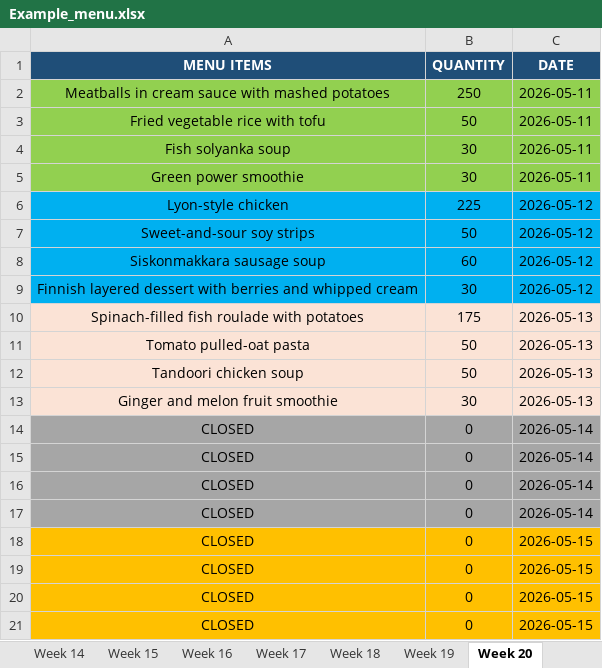
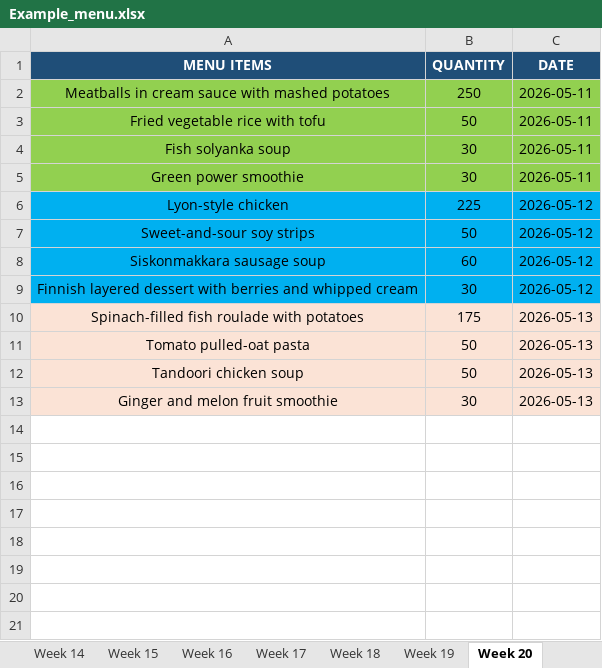
Before and after one commit to parva662/raise-food-waste-minigames, an Excel workbook: reference/Example_menu.xlsx, sheet Week 20, drawn as a sheet; values as stored, in another font and other column widths than the file's, no borders; the diff names each change by its address in the sheet, - before the commit and + after, or states it on an @@ line.

```diff
--- a/reference/Example_menu.xlsx (sheet Week 20)
+++ b/reference/Example_menu.xlsx (sheet Week 20)
-row 14: CLOSED | 0 | 2026-05-14
-row 15: CLOSED | 0 | 2026-05-14
-row 16: CLOSED | 0 | 2026-05-14
-row 17: CLOSED | 0 | 2026-05-14
-row 18: CLOSED | 0 | 2026-05-15
-row 19: CLOSED | 0 | 2026-05-15
-row 20: CLOSED | 0 | 2026-05-15
-row 21: CLOSED | 0 | 2026-05-15
```
Also changed, not shown: sheet Week 15, sheet Week 14, sheet Week 18, 11 other files.
